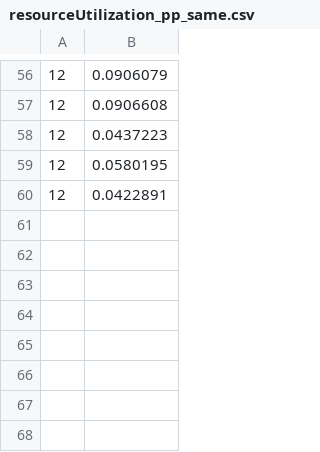
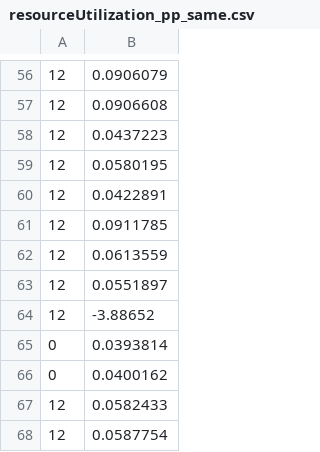
Before and after one commit to Cookieric/NB_MAC_Schedulerr_Prototype, a CSV file: Simulation/build/Matlab_Result/resourceUtilization_pp_same.csv, drawn as a sheet; only a part is shown, gaps mark what is left out; the diff names each change by its address in the sheet, - before the commit and + after, or states it on an @@ line.

```diff
--- a/Simulation/build/Matlab_Result/resourceUtilization_pp_same.csv
+++ b/Simulation/build/Matlab_Result/resourceUtilization_pp_same.csv
+row 61: 12 | 0.0911785
+row 62: 12 | 0.0613559
+row 63: 12 | 0.0551897
+row 64: 12 | -3.88652
+row 65: 0 | 0.0393814
+row 66: 0 | 0.0400162
+row 67: 12 | 0.0582433
+row 68: 12 | 0.0587754
```
Also changed, not shown: Simulation/build/Matlab_Result/AverageDelay_pp_sameCE0.csv, Simulation/build/Matlab_Result/AverageDelay_pp_sameCE1.csv, 22 other files.
